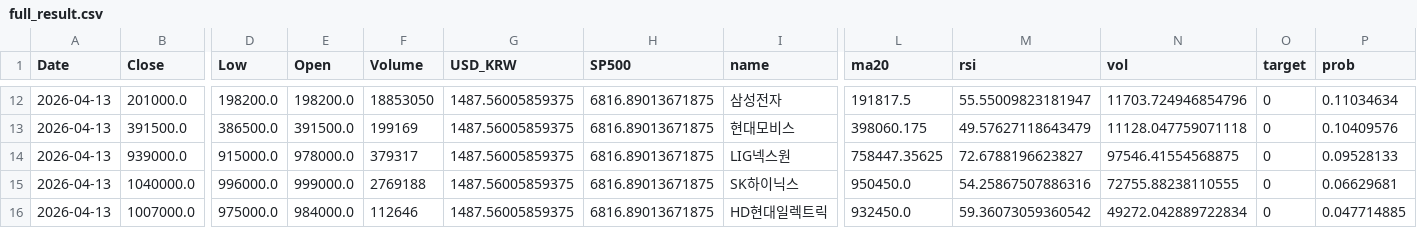
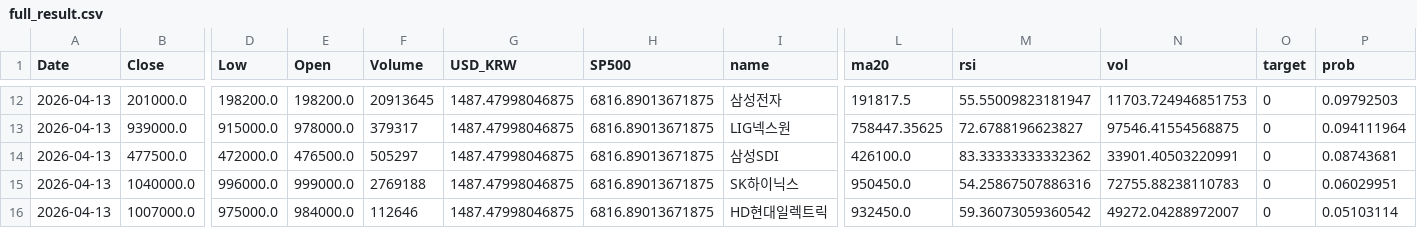
Before and after one commit to jacob-ygm/krx-dashboard, a CSV file: full_result.csv, drawn as a sheet; only a part is shown, gaps mark what is left out; removed rows and columns are numbered as before the commit, all else as after; rows hold the shown columns only; the diff covers the shown part only; the diff names each change by its address in the sheet, - before the commit and + after, or states it on an @@ line.

```diff
--- a/full_result.csv
+++ b/full_result.csv
-F12 (Volume): 18853050
+F12 (Volume): 20913645
-G12 (USD_KRW): 1487.56005859375
+G12 (USD_KRW): 1487.47998046875
-N12 (vol): 11703.724946854796
+N12 (vol): 11703.724946851753
-P12 (prob): 0.11034634
+P12 (prob): 0.09792503
-row 13: 2026-04-13 | 391500.0 | 386500.0 | 391500.0 | 199169 | 1487.56005859375 | 6816.89013671875 | 현대모비스 | 398060.175 | 49.57627118643479 | 11128.047759071118 | 0 | 0.10409576
-G13 (USD_KRW): 1487.56005859375
+G13 (USD_KRW): 1487.47998046875
-P13 (prob): 0.09528133
+P13 (prob): 0.094111964
+row 14: 2026-04-13 | 477500.0 | 472000.0 | 476500.0 | 505297 | 1487.47998046875 | 6816.89013671875 | 삼성SDI | 426100.0 | 83.33333333332362 | 33901.40503220991 | 0 | 0.08743681
-G15:G16 (USD_KRW): 1487.56005859375
+G15:G16 (USD_KRW): 1487.47998046875
-N15 (vol): 72755.88238110555
+N15 (vol): 72755.88238110783
-P15 (prob): 0.06629681
+P15 (prob): 0.06029951
-N16 (vol): 49272.042889722834
+N16 (vol): 49272.04288972007
-P16 (prob): 0.047714885
+P16 (prob): 0.05103114
```
Also changed, not shown: 3 added rows, 3 removed rows and 25 edited cells elsewhere in this file, 2 other files.
